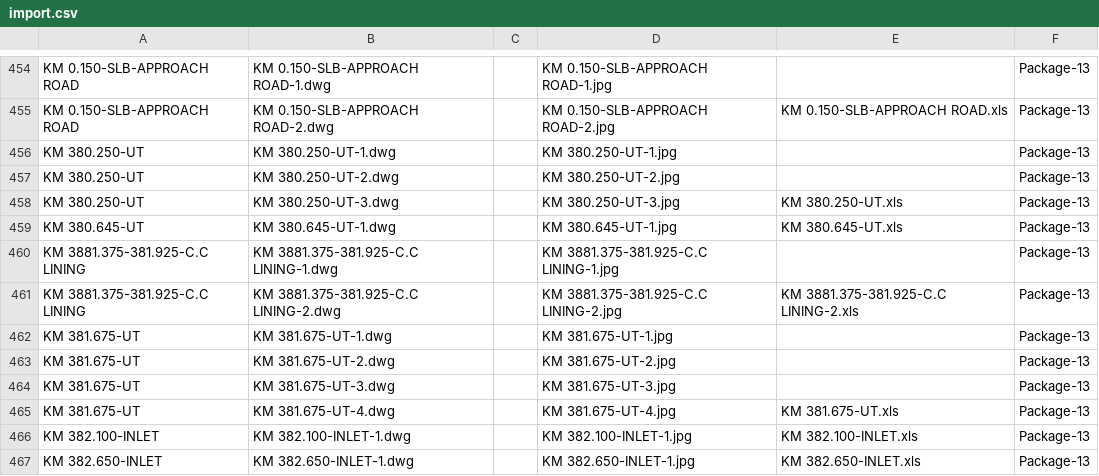
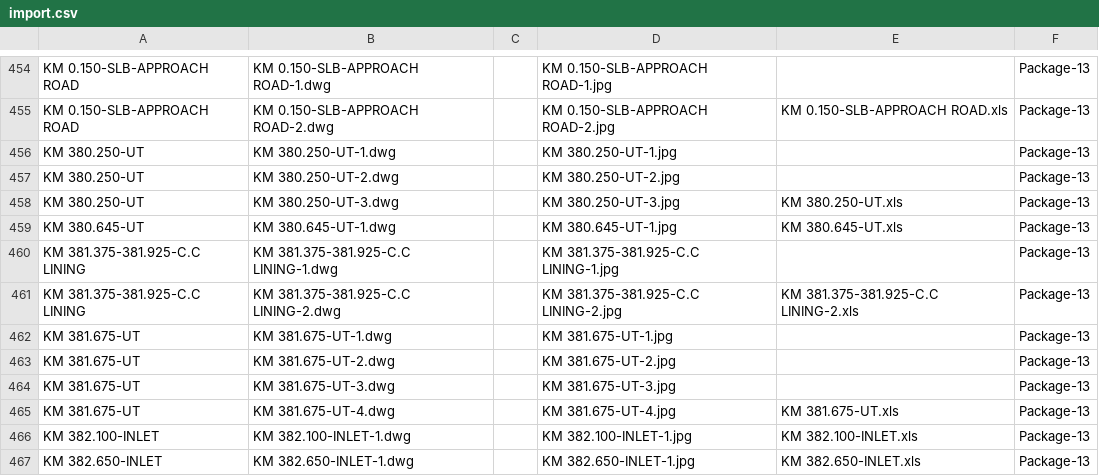
Before and after one commit to planetskht/HNSS-Phase-2, a CSV file: import.csv, drawn as a sheet; only a part is shown, gaps mark what is left out.

```diff
--- a/import.csv
+++ b/import.csv
@@ -459,4 +459,4 @@ KM 380.250-UT,KM 380.250-UT-3.dwg,,KM 380.250-UT-3.jpg,KM 380.250-UT.xls,Package
 KM 380.645-UT,KM 380.645-UT-1.dwg,,KM 380.645-UT-1.jpg,KM 380.645-UT.xls,Package-13
-KM 3881.375-381.925-C.C LINING,KM 3881.375-381.925-C.C LINING-1.dwg,,KM 3881.375-381.925-C.C LINING-1.jpg,,Package-13
-KM 3881.375-381.925-C.C LINING,KM 3881.375-381.925-C.C LINING-2.dwg,,KM 3881.375-381.925-C.C LINING-2.jpg,KM 3881.375-381.925-C.C LINING-2.xls,Package-13
+KM 381.375-381.925-C.C LINING,KM 381.375-381.925-C.C LINING-1.dwg,,KM 381.375-381.925-C.C LINING-1.jpg,,Package-13
+KM 381.375-381.925-C.C LINING,KM 381.375-381.925-C.C LINING-2.dwg,,KM 381.375-381.925-C.C LINING-2.jpg,KM 381.375-381.925-C.C LINING-2.xls,Package-13
 KM 381.675-UT,KM 381.675-UT-1.dwg,,KM 381.675-UT-1.jpg,,Package-13
```
Also changed, not shown: 30 other files.
